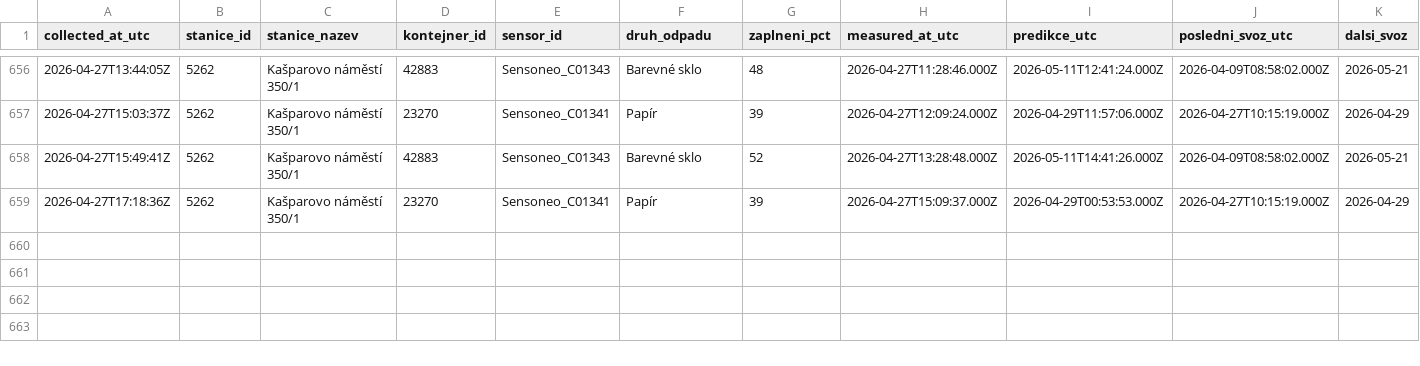
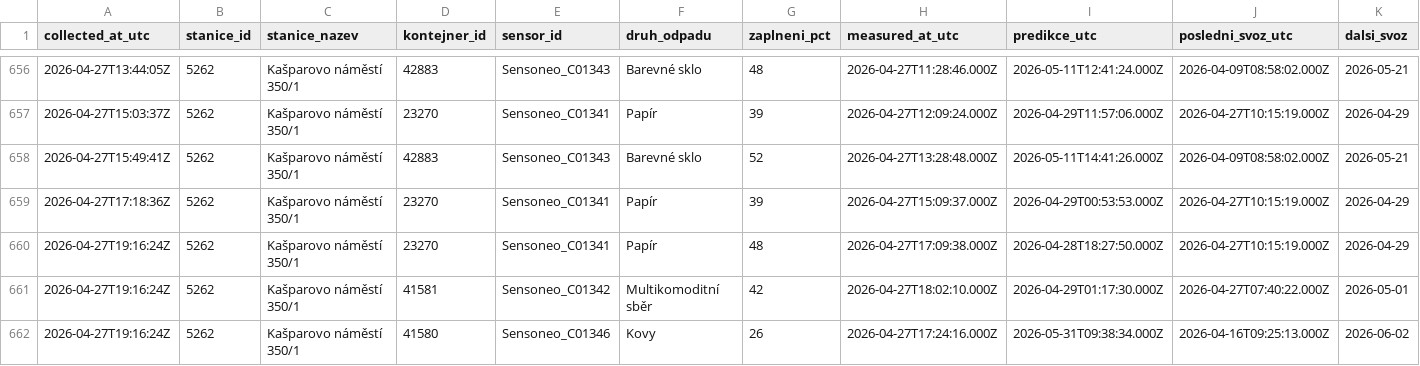
Before and after one commit to sim-mar/golemio_monitoring, a CSV file: kasparovo_namesti_odpady.csv, drawn as a sheet; only a part is shown, gaps mark what is left out; the diff names each change by its address in the sheet, - before the commit and + after, or states it on an @@ line.

```diff
--- a/kasparovo_namesti_odpady.csv
+++ b/kasparovo_namesti_odpady.csv
+row 660: 2026-04-27T19:16:24Z | 5262 | Kašparovo náměstí 350/1 | 23270 | Sensoneo_C01341 | Papír | 48 | 2026-04-27T17:09:38.000Z | 2026-04-28T18:27:50.000Z | 2026-04-27T10:15:19.000Z | 2026-04-29
+row 661: 2026-04-27T19:16:24Z | 5262 | Kašparovo náměstí 350/1 | 41581 | Sensoneo_C01342 | Multikomoditní sběr | 42 | 2026-04-27T18:02:10.000Z | 2026-04-29T01:17:30.000Z | 2026-04-27T07:40:22.000Z | 2026-05-01
+row 662: 2026-04-27T19:16:24Z | 5262 | Kašparovo náměstí 350/1 | 41580 | Sensoneo_C01346 | Kovy | 26 | 2026-04-27T17:24:16.000Z | 2026-05-31T09:38:34.000Z | 2026-04-16T09:25:13.000Z | 2026-06-02
```
Also changed, not shown: 1 other file.
